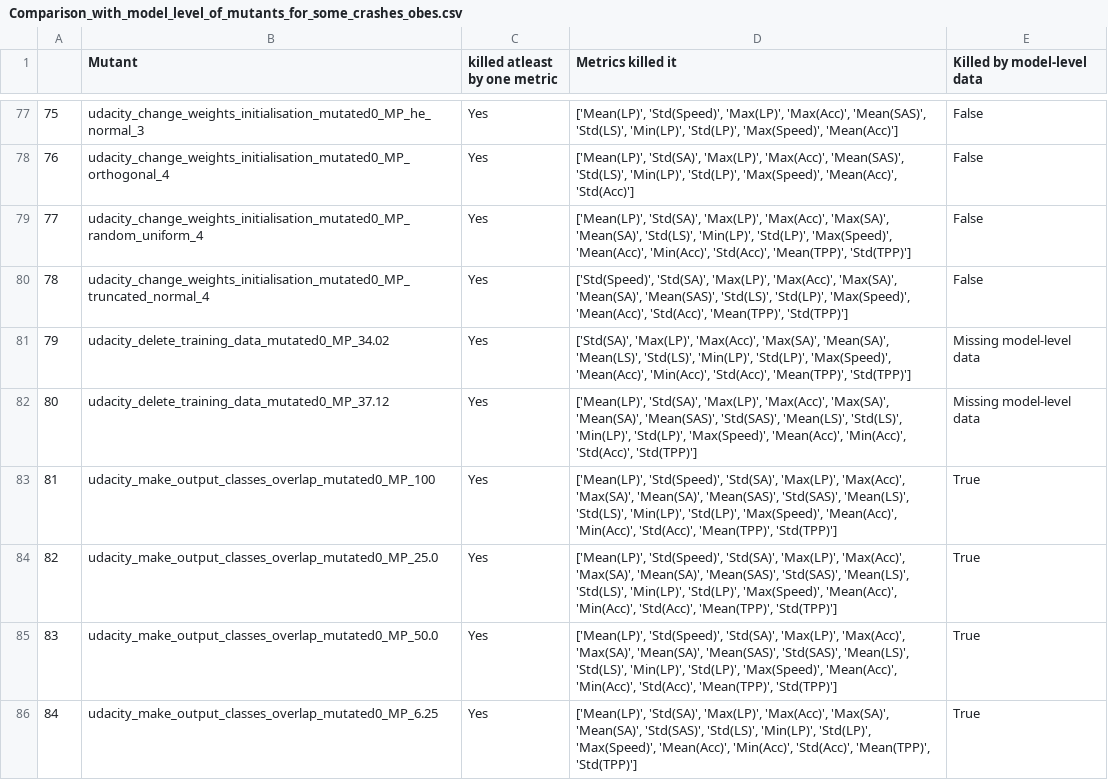
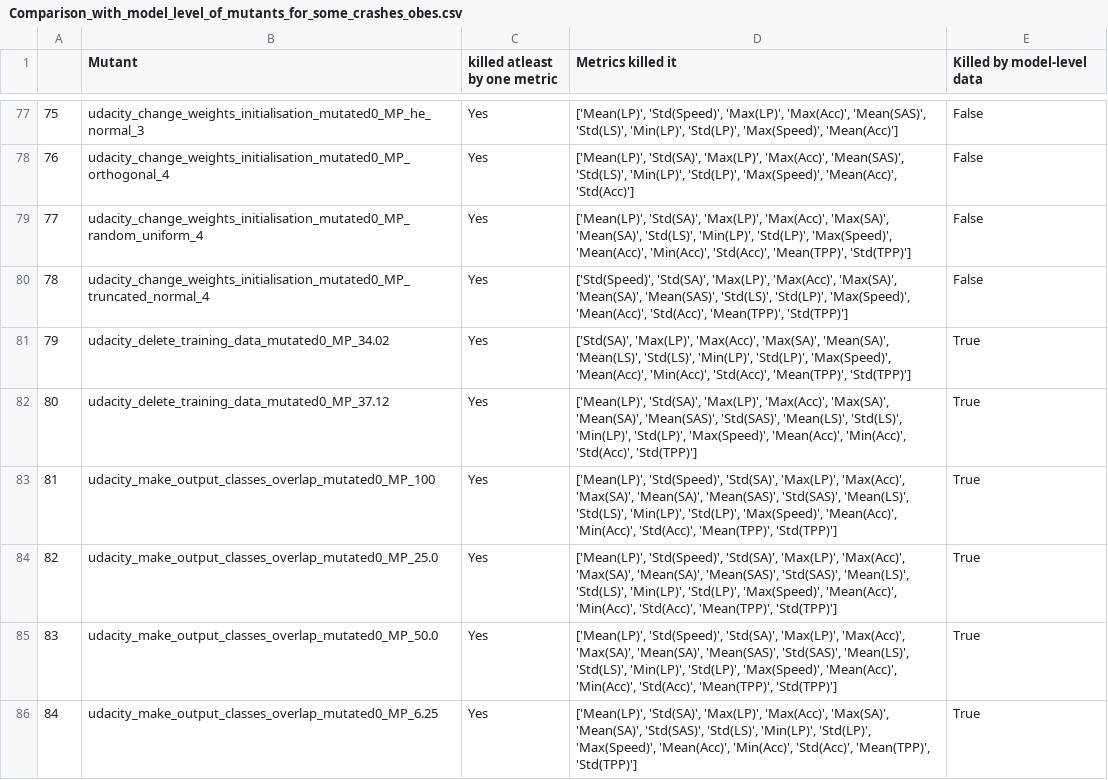
Before and after one commit to nimishamanjali/thesis-detection-of-synthetic-faults-in-self-driving-cars, a CSV file: analysis-udacity/results(csv)/Comparison_with_model_level_of_mutants_for_some_crashes_obes.csv, drawn as a sheet; only a part is shown, gaps mark what is left out; the diff covers the shown part only.

Commit message:
identified if mutant killed in binary search range

```diff
--- a/analysis-udacity/results(csv)/Comparison_with_model_level_of_mutants_for_some_crashes_obes.csv
+++ b/analysis-udacity/results(csv)/Comparison_with_model_level_of_mutants_for_some_crashes_obes.csv
@@ -80,4 +80,4 @@
 78,udacity_change_weights_initialisation_mutated0_MP_truncated_normal_4,Yes,"['Std(Speed)', 'Std(SA)', 'Max(LP)', 'Max(Acc)', 'Max(SA)', 'Mean(SA)', 'Mean(SAS)', 'Std(LS)', 'Std(LP)', 'Max(Speed)', 'Mean(Acc)', 'Std(Acc)', 'Mean(TPP)', 'Std(TPP)']",False
-79,udacity_delete_training_data_mutated0_MP_34.02,Yes,"['Std(SA)', 'Max(LP)', 'Max(Acc)', 'Max(SA)', 'Mean(SA)', 'Mean(LS)', 'Std(LS)', 'Min(LP)', 'Std(LP)', 'Max(Speed)', 'Mean(Acc)', 'Min(Acc)', 'Std(Acc)', 'Mean(TPP)', 'Std(TPP)']",Missing model-level data
-80,udacity_delete_training_data_mutated0_MP_37.12,Yes,"['Mean(LP)', 'Std(SA)', 'Max(LP)', 'Max(Acc)', 'Max(SA)', 'Mean(SA)', 'Mean(SAS)', 'Std(SAS)', 'Mean(LS)', 'Std(LS)', 'Min(LP)', 'Std(LP)', 'Max(Speed)', 'Mean(Acc)', 'Min(Acc)', 'Std(Acc)', 'Std(TPP)']",Missing model-level data
+79,udacity_delete_training_data_mutated0_MP_34.02,Yes,"['Std(SA)', 'Max(LP)', 'Max(Acc)', 'Max(SA)', 'Mean(SA)', 'Mean(LS)', 'Std(LS)', 'Min(LP)', 'Std(LP)', 'Max(Speed)', 'Mean(Acc)', 'Min(Acc)', 'Std(Acc)', 'Mean(TPP)', 'Std(TPP)']",True
+80,udacity_delete_training_data_mutated0_MP_37.12,Yes,"['Mean(LP)', 'Std(SA)', 'Max(LP)', 'Max(Acc)', 'Max(SA)', 'Mean(SA)', 'Mean(SAS)', 'Std(SAS)', 'Mean(LS)', 'Std(LS)', 'Min(LP)', 'Std(LP)', 'Max(Speed)', 'Mean(Acc)', 'Min(Acc)', 'Std(Acc)', 'Std(TPP)']",True
 81,udacity_make_output_classes_overlap_mutated0_MP_100,Yes,"['Mean(LP)', 'Std(Speed)', 'Std(SA)', 'Max(LP)', 'Max(Acc)', 'Max(SA)', 'Mean(SA)', 'Mean(SAS)', 'Std(SAS)', 'Mean(LS)', 'Std(LS)', 'Min(LP)', 'Std(LP)', 'Max(Speed)', 'Mean(Acc)', 'Min(Acc)', 'Std(Acc)', 'Mean(TPP)', 'Std(TPP)']",True
```
Also changed, not shown: 17 edited cells elsewhere in this file, 2 other files.
